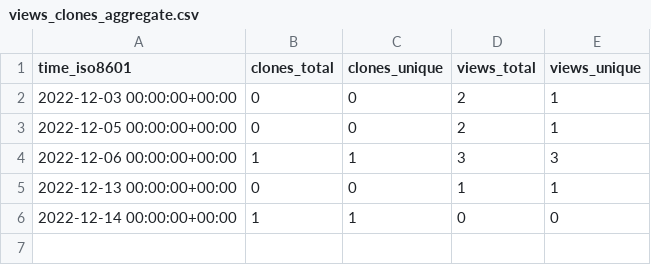
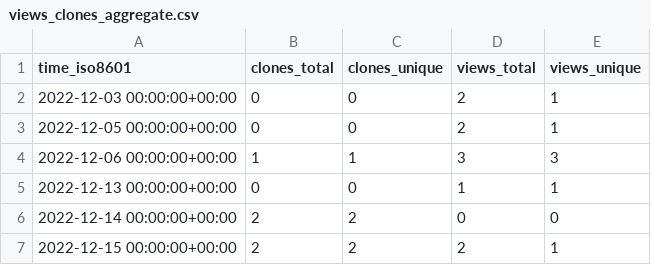
Before and after one commit to sysbio-curie/PhysiBoSSv1, a CSV file: sysbio-curie/PhysiBoSS/ghrs-data/views_clones_aggregate.csv, drawn as a sheet.

```diff
--- a/sysbio-curie/PhysiBoSS/ghrs-data/views_clones_aggregate.csv
+++ b/sysbio-curie/PhysiBoSS/ghrs-data/views_clones_aggregate.csv
@@ -5,2 +5,3 @@ time_iso8601,clones_total,clones_unique,views_total,views_unique
 2022-12-13 00:00:00+00:00,0,0,1,1
-2022-12-14 00:00:00+00:00,1,1,0,0
+2022-12-14 00:00:00+00:00,2,2,0,0
+2022-12-15 00:00:00+00:00,2,2,2,1
```
Also changed, not shown: 1 other file.
